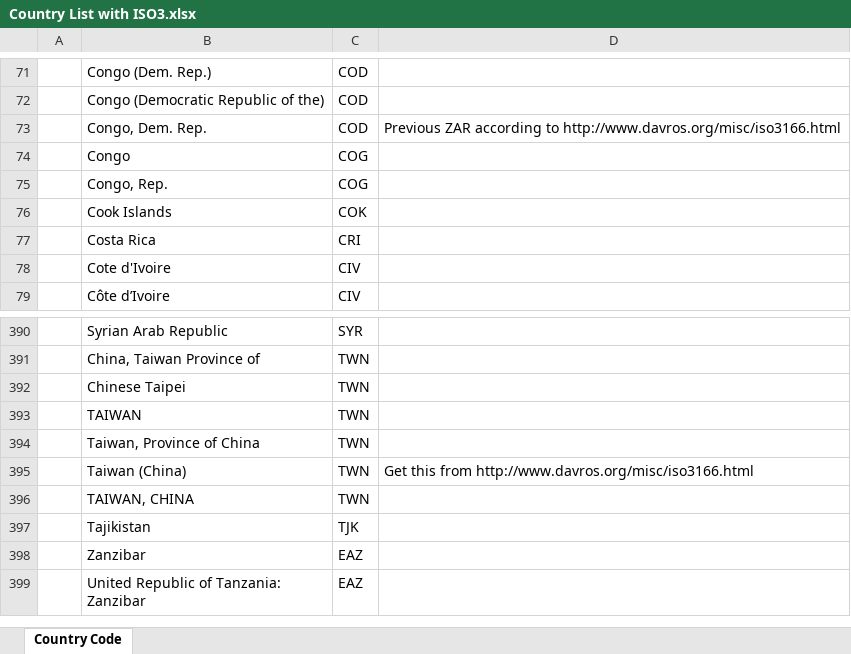
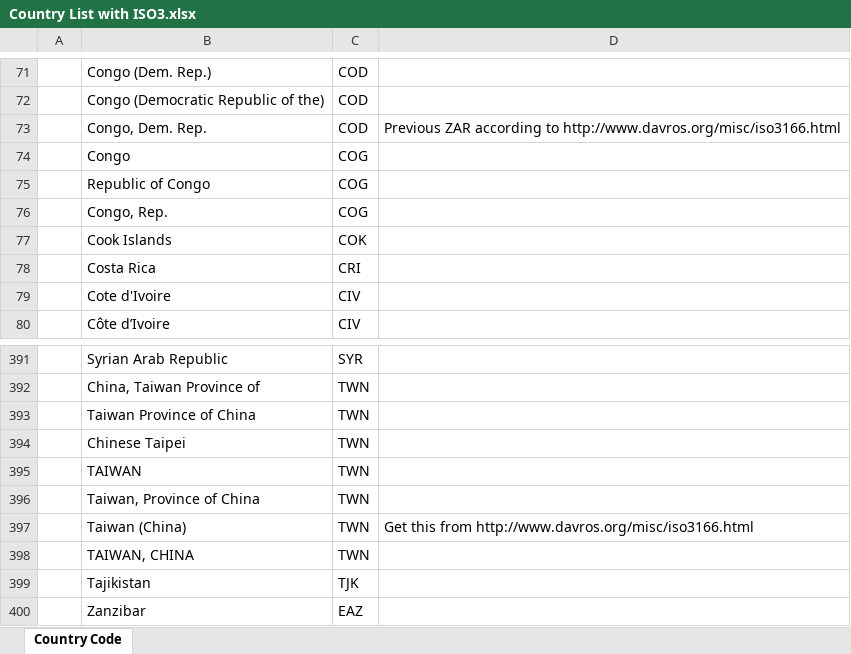
Before and after one commit to INSEAD-eLab/GTCI2014, an Excel workbook: data/Country List with ISO3.xlsx, sheet Country Code, drawn as a sheet; only a part is shown, gaps mark what is left out; the shorter side is filled out with more unchanged rows; values as stored, in another font and other column widths than the file's, no borders; the diff names each change by its address in the sheet, - before the commit and + after, or states it on an @@ line.

Commit message:
ISO3 file updated to include TWN and COG for venture capital data

```diff
--- a/data/Country List with ISO3.xlsx (sheet Country Code)
+++ b/data/Country List with ISO3.xlsx (sheet Country Code)
+row 75:  | Republic of Congo | COG
+row 393:  | Taiwan Province of China | TWN
```
Also changed, not shown: 1 other file.
